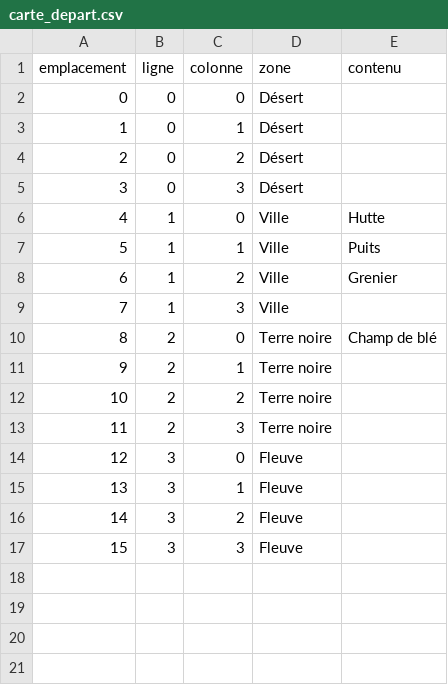
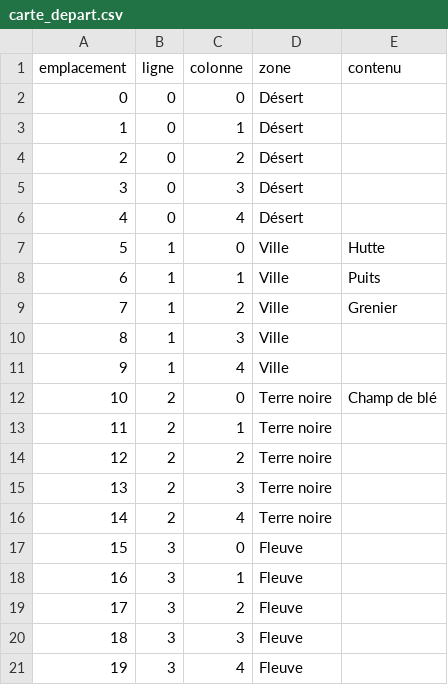
Before and after one commit to izardj/nomarque, a CSV file: data/economie/carte_depart.csv, drawn as a sheet; addresses are those after the commit; the diff names each change by its address in the sheet, - before the commit and + after, or states it on an @@ line.

```diff
--- a/data/economie/carte_depart.csv
+++ b/data/economie/carte_depart.csv
+row 6: 4 | 0 | 4 | Désert
@@ column A (emplacement) renumbered between rows 7 and 20 @@
+row 11: 9 | 1 | 4 | Ville
+row 16: 14 | 2 | 4 | Terre noire
+row 21: 19 | 3 | 4 | Fleuve
```
Also changed, not shown: 13 other files.
